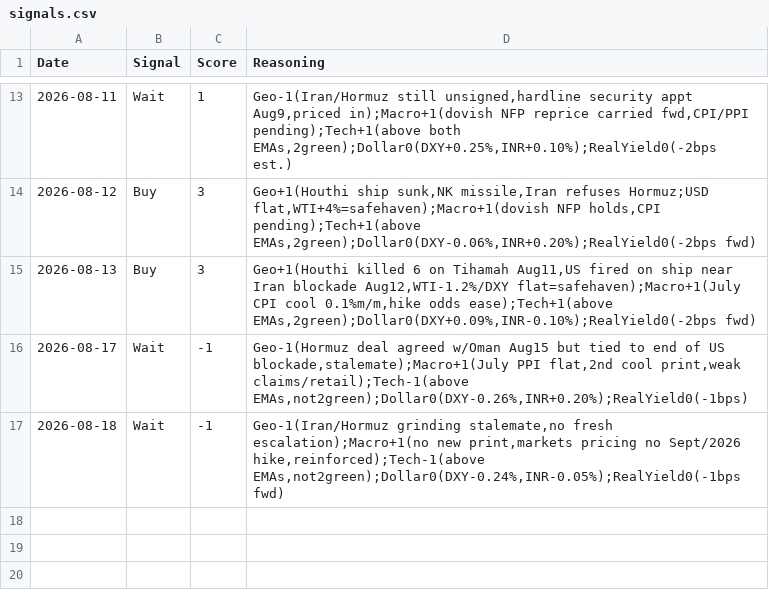
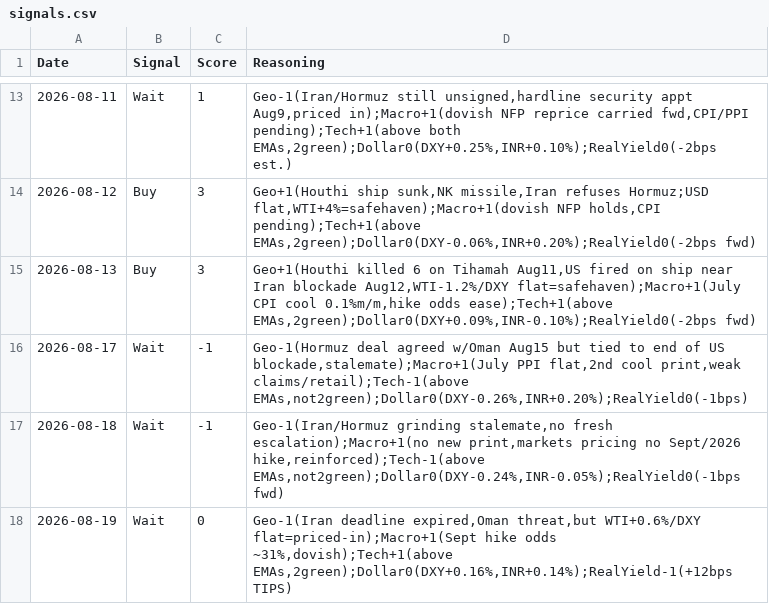
Before and after one commit to divyangshah97/gold-prediction-ai, a CSV file: signals/signals.csv, drawn as a sheet; only a part is shown, gaps mark what is left out.

Commit message:
Daily update 2026-08-19: Iran deadline expiry, real yield surge, Turkey Q2 data | Signal: Wait

```diff
--- a/signals/signals.csv
+++ b/signals/signals.csv
@@ -17 +17,2 @@ Date,Signal,Score,Reasoning
 2026-08-18,Wait,-1,"Geo-1(Iran/Hormuz grinding stalemate,no fresh escalation);Macro+1(no new print,markets pricing no Sept/2026 hike,reinforced);Tech-1(above EMAs,not2green);Dollar0(DXY-0.24%,INR-0.05%);RealYield0(-1bps fwd)"
+2026-08-19,Wait,0,"Geo-1(Iran deadline expired,Oman threat,but WTI+0.6%/DXY flat=priced-in);Macro+1(Sept hike odds ~31%,dovish);Tech+1(above EMAs,2green);Dollar0(DXY+0.16%,INR+0.14%);RealYield-1(+12bps TIPS)"
```
Also changed, not shown: prices/prices.csv, 12 other files.
